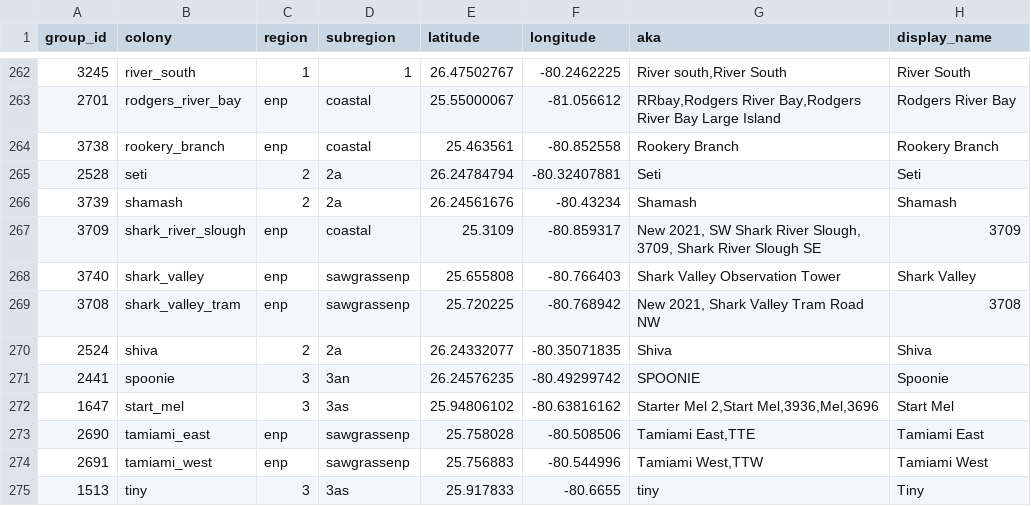
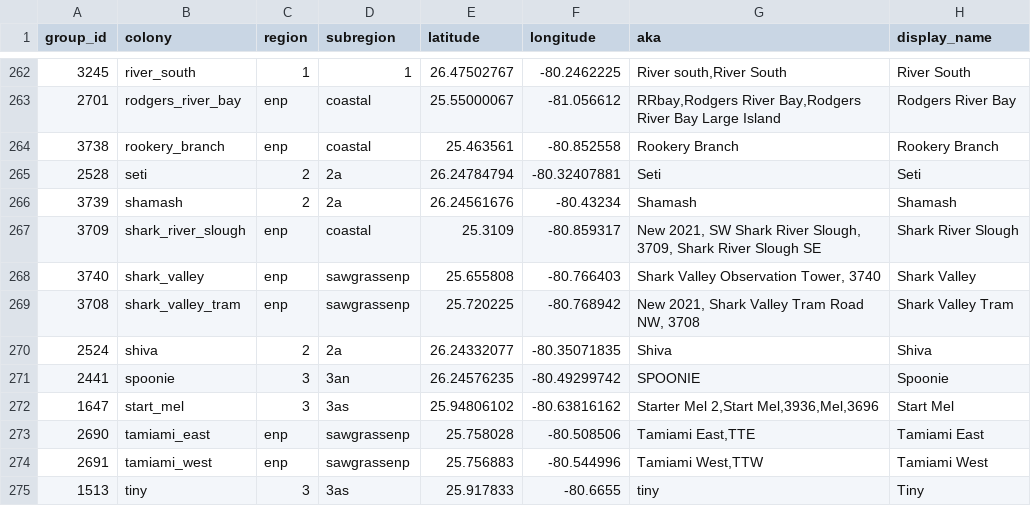
Before and after one commit to weecology/EvergladesWadingBird, a CSV file: SiteandMethods/colonies.csv, drawn as a sheet; only a part is shown, gaps mark what is left out; the diff names each change by its address in the sheet, - before the commit and + after, or states it on an @@ line.

Commit message:
Update enp colony aliases [minor]

```diff
--- a/SiteandMethods/colonies.csv
+++ b/SiteandMethods/colonies.csv
-H267 (display_name): 3709
+H267 (display_name): Shark River Slough
-G268 (aka): Shark Valley Observation Tower
+G268 (aka): Shark Valley Observation Tower, 3740
-G269 (aka): New 2021, Shark Valley Tram Road NW
+G269 (aka): New 2021, Shark Valley Tram Road NW, 3708
-H269 (display_name): 3708
+H269 (display_name): Shark Valley Tram
```
